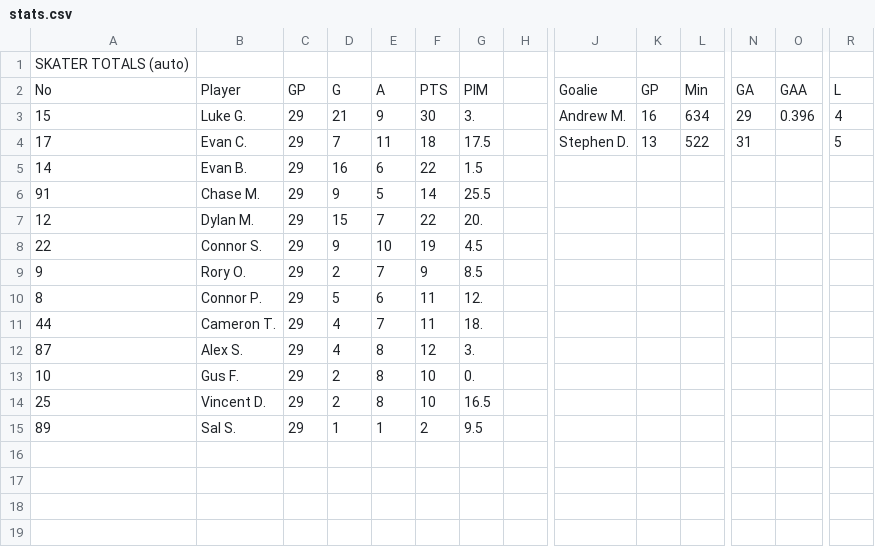
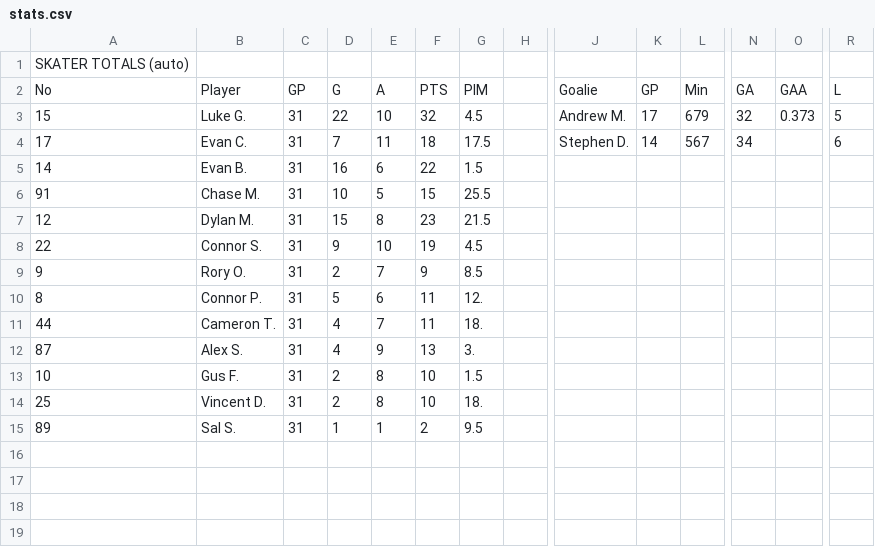
Before and after one commit to ewm/rink-report, a CSV file: docs/wswings12u/data/stats.csv, drawn as a sheet; only a part is shown, gaps mark what is left out; the diff covers the shown part only; the diff names each change by its address in the sheet, - before the commit and + after, or states it on an @@ line.

```diff
--- a/docs/wswings12u/data/stats.csv
+++ b/docs/wswings12u/data/stats.csv
-C3:C15: 29
+C3:C15: 31
-D3: 21
+D3: 22
-E3: 9
+E3: 10
-F3: 30
+F3: 32
-G3: 3.
+G3: 4.5
-K3: 16
+K3: 17
-L3: 634
+L3: 679
-N3: 29
+N3: 32
-O3: 0.396
+O3: 0.373
-R3: 4
+R3: 5
-K4: 13
+K4: 14
-L4: 522
+L4: 567
-N4: 31
+N4: 34
-R4: 5
+R4: 6
-D6: 9
+D6: 10
-F6: 14
+F6: 15
-E7: 7
+E7: 8
-F7: 22
+F7: 23
-G7: 20.
+G7: 21.5
-E12: 8
+E12: 9
-F12: 12
+F12: 13
-G13: 0.
+G13: 1.5
-G14: 16.5
+G14: 18.
```
Also changed, not shown: 10 added rows and 2 removed rows elsewhere in this file, docs/wswings12u/data/schedule.csv, 3 other files.
